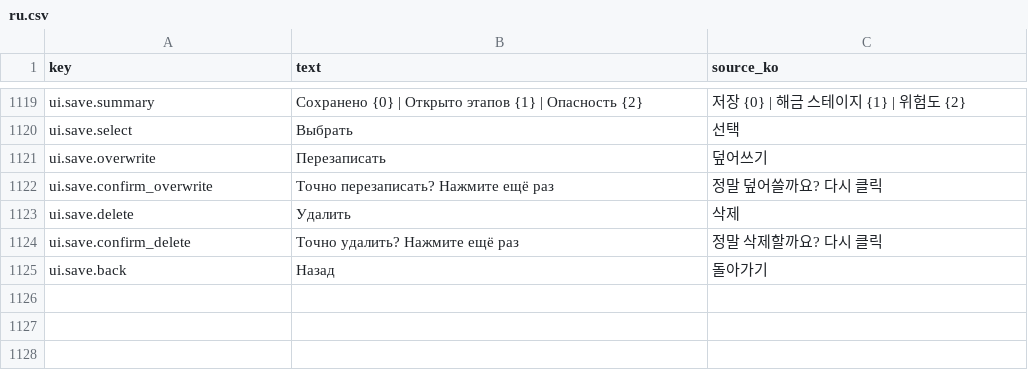
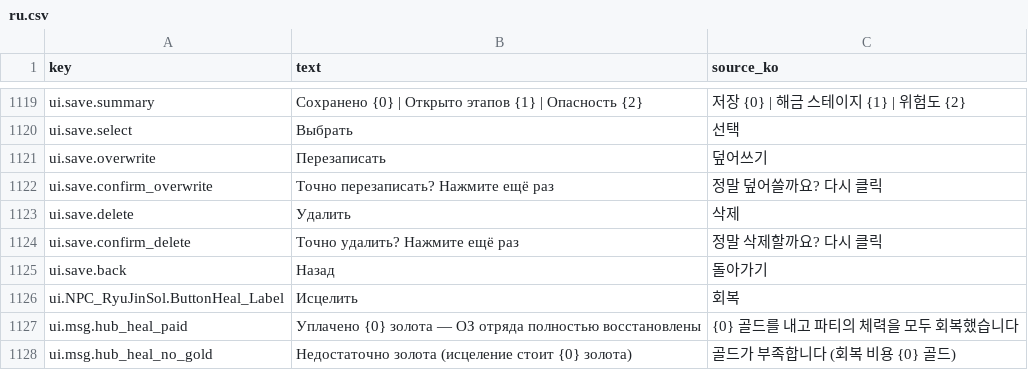
Before and after one commit to garrdip/BlackOcean, a CSV file: Assets/Resources/Language/ru.csv, drawn as a sheet; only a part is shown, gaps mark what is left out.

```diff
--- a/Assets/Resources/Language/ru.csv
+++ b/Assets/Resources/Language/ru.csv
@@ -1125 +1125,4 @@ ui.save.confirm_delete,Точно удалить? Нажмите ещё раз,
 ui.save.back,Назад,돌아가기
+ui.NPC_RyuJinSol.ButtonHeal_Label,Исцелить,회복
+ui.msg.hub_heal_paid,Уплачено {0} золота — ОЗ отряда полностью восстановлены,{0} 골드를 내고 파티의 체력을 모두 회복했습니다
+ui.msg.hub_heal_no_gold,Недостаточно золота (исцеление стоит {0} золота),골드가 부족합니다 (회복 비용 {0} 골드)
```
Also changed, not shown: Assets/Resources/Language/de.csv, Assets/Resources/Language/es.csv, 27 other files.
